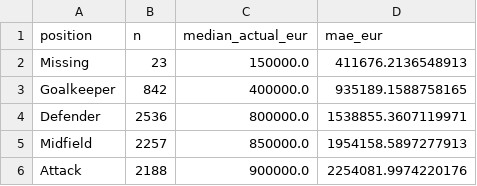
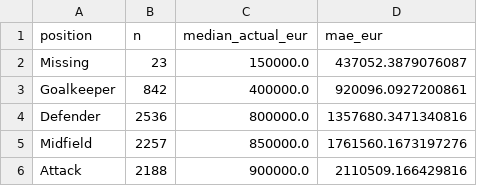
Before and after one commit to malcolm3001m/ml-poc-project, a CSV file: results/per_position_mae.csv, drawn as a sheet.

```diff
--- a/results/per_position_mae.csv
+++ b/results/per_position_mae.csv
@@ -1,6 +1,6 @@
 position,n,median_actual_eur,mae_eur
-Missing,23,150000.0,411676.2136548913
-Goalkeeper,842,400000.0,935189.1588758165
-Defender,2536,800000.0,1538855.3607119971
-Midfield,2257,850000.0,1954158.5897277913
-Attack,2188,900000.0,2254081.9974220176
+Missing,23,150000.0,437052.3879076087
+Goalkeeper,842,400000.0,920096.0927200861
+Defender,2536,800000.0,1357680.3471340816
+Midfield,2257,850000.0,1761560.1673197276
+Attack,2188,900000.0,2110509.166429816
```
Also changed, not shown: results/ablation.csv, results/model_metrics.csv, 26 other files.
